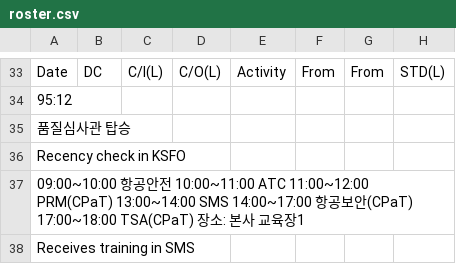
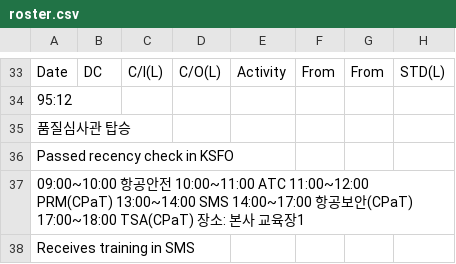
Before and after one commit to csj773/roster-sj, a CSV file: public/roster.csv, drawn as a sheet; only a part is shown, gaps mark what is left out; the diff names each change by its address in the sheet, - before the commit and + after, or states it on an @@ line.

```diff
--- a/public/roster.csv
+++ b/public/roster.csv
-A36: Recency check in KSFO
+A36: Passed recency check in KSFO
```
Also changed, not shown: 1 other file.
